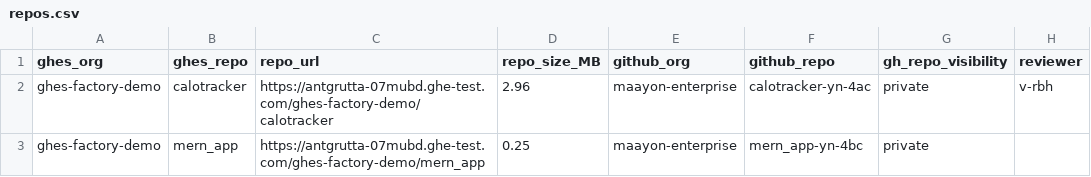
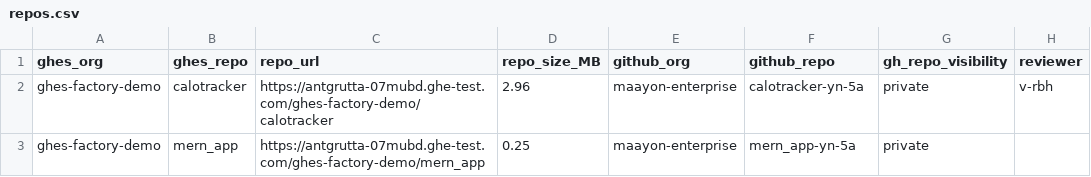
Before and after one commit to yashtnaik/ghes-ghec-DR-migration-via-action, a CSV file: repos.csv, drawn as a sheet.

Commit message:
Update repos.csv

```diff
--- a/repos.csv
+++ b/repos.csv
@@ -1,3 +1,3 @@
 ghes_org,ghes_repo,repo_url,repo_size_MB,github_org,github_repo,gh_repo_visibility,reviewer
-ghes-factory-demo,calotracker,https://antgrutta-07mubd.ghe-test.com/ghes-factory-demo/calotracker,2.96,maayon-enterprise,calotracker-yn-4ac,private,v-rbh
-ghes-factory-demo,mern_app,https://antgrutta-07mubd.ghe-test.com/ghes-factory-demo/mern_app,0.25,maayon-enterprise,mern_app-yn-4bc,private
+ghes-factory-demo,calotracker,https://antgrutta-07mubd.ghe-test.com/ghes-factory-demo/calotracker,2.96,maayon-enterprise,calotracker-yn-5a,private,v-rbh
+ghes-factory-demo,mern_app,https://antgrutta-07mubd.ghe-test.com/ghes-factory-demo/mern_app,0.25,maayon-enterprise,mern_app-yn-5a,private
```
